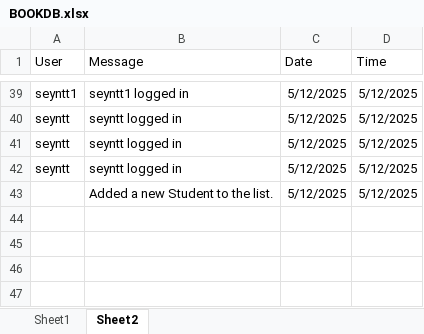
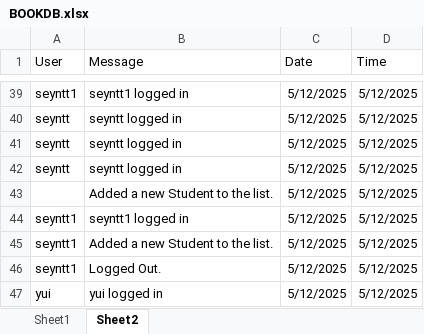
Before and after one commit to jan-seyntt01/JAN-SEYNTT, an Excel workbook: EVENTDRIVE_ALEGADO/BOOKDB.xlsx, sheet Sheet2, drawn as a sheet; only a part is shown, gaps mark what is left out; values as stored, in another font and other column widths than the file's, no borders; the diff names each change by its address in the sheet, - before the commit and + after, or states it on an @@ line.

Commit message:
checked the codes

```diff
--- a/EVENTDRIVE_ALEGADO/BOOKDB.xlsx (sheet Sheet2)
+++ b/EVENTDRIVE_ALEGADO/BOOKDB.xlsx (sheet Sheet2)
+row 44: seyntt1 | seyntt1 logged in | 5/12/2025 | 5/12/2025
+row 45: seyntt1 | Added a new Student to the list. | 5/12/2025 | 5/12/2025
+row 46: seyntt1 | Logged Out. | 5/12/2025 | 5/12/2025
+row 47: yui | yui logged in | 5/12/2025 | 5/12/2025
```
Also changed, not shown: sheet Sheet1.
